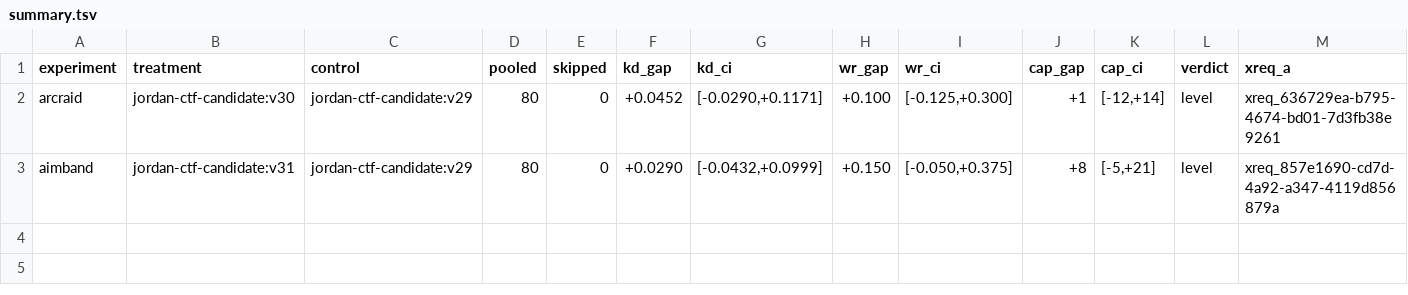
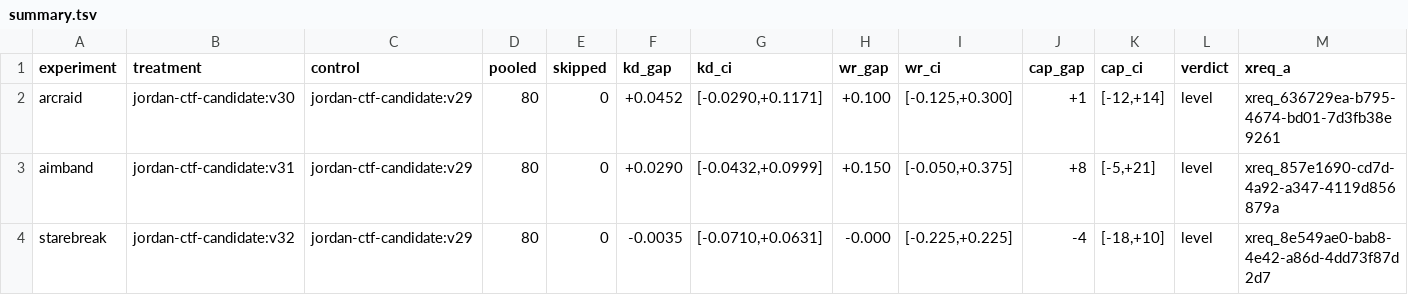
Before and after one commit to johomax/johomax_ctf, a TSV file: results/summary.tsv, drawn as a sheet; only a part is shown; rows hold the shown columns only; the diff names each change by its address in the sheet, - before the commit and + after, or states it on an @@ line.

```diff
--- a/results/summary.tsv
+++ b/results/summary.tsv
+row 4: starebreak | jordan-ctf-candidate:v32 | jordan-ctf-candidate:v29 | 80 | 0 | -0.0035 | [-0.0710,+0.0631] | -0.000 | [-0.225,+0.225] | -4 | [-18,+10] | level | xreq_8e549ae0-bab8-4e42-a86d-4dd73f87d2d7
```
Also changed, not shown: 4 other files.
